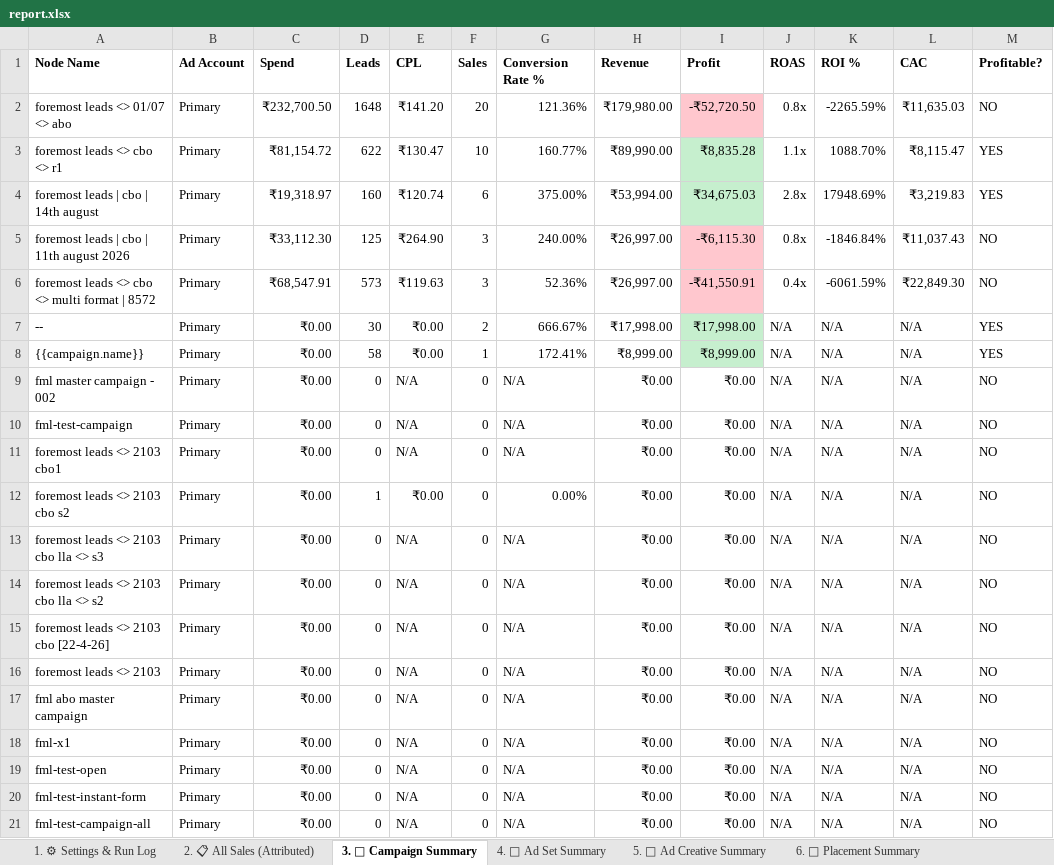
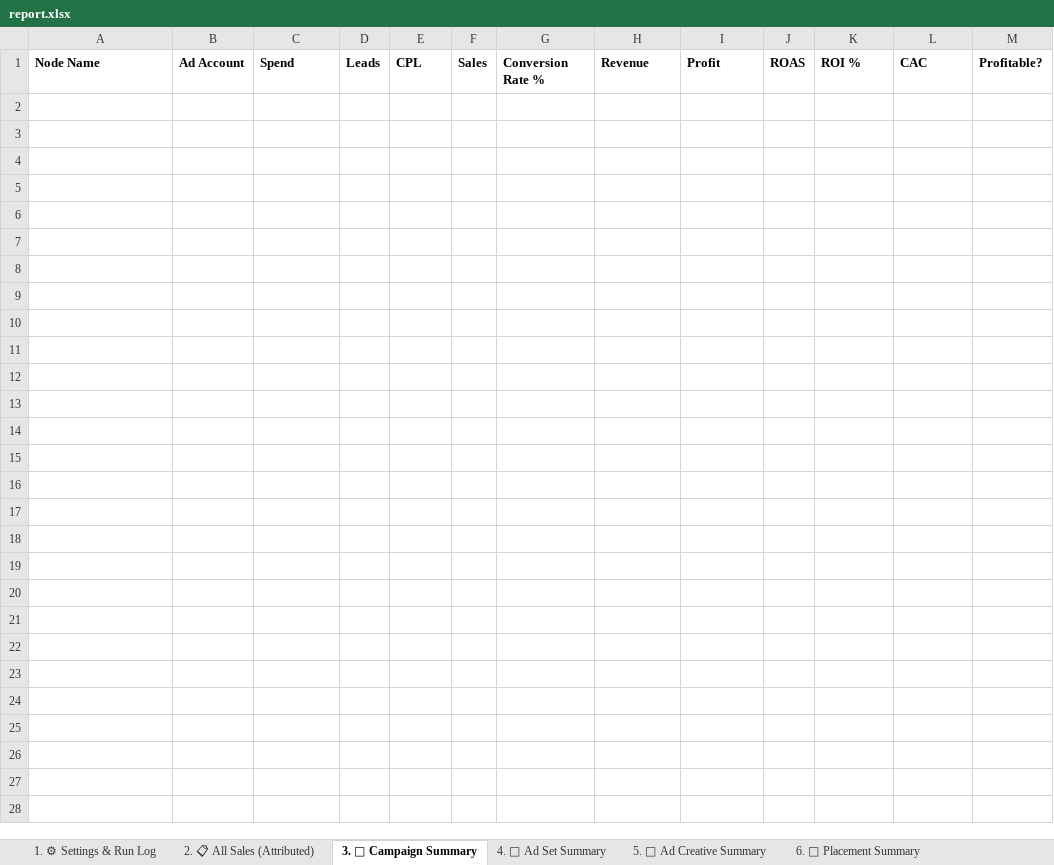
Before and after one commit to shivanshpareek3/UTM-AUTOMATION, an Excel workbook: output/report.xlsx, sheet 3. 📢 Campaign Summary, drawn as a sheet; only a part is shown; values as stored, in another font and other column widths than the file's, no borders; the diff covers the shown part only; the diff names each change by its address in the sheet, - before the commit and + after, or states it on an @@ line.

```diff
--- a/output/report.xlsx (sheet 3. 📢 Campaign Summary)
+++ b/output/report.xlsx (sheet 3. 📢 Campaign Summary)
-row 2: foremost leads <> 01/07 <> abo | Primary | ₹232,700.50 | 1648 | ₹141.20 | 20 | 121.36% | ₹179,980.00 | -₹52,720.50 | 0.8x | -2265.59% | ₹11,635.03 | NO
-row 3: foremost leads <> cbo <> r1 | Primary | ₹81,154.72 | 622 | ₹130.47 | 10 | 160.77% | ₹89,990.00 | ₹8,835.28 | 1.1x | 1088.70% | ₹8,115.47 | YES
-row 4: foremost leads | cbo | 14th august | Primary | ₹19,318.97 | 160 | ₹120.74 | 6 | 375.00% | ₹53,994.00 | ₹34,675.03 | 2.8x | 17948.69% | ₹3,219.83 | YES
-row 5: foremost leads | cbo | 11th august 2026 | Primary | ₹33,112.30 | 125 | ₹264.90 | 3 | 240.00% | ₹26,997.00 | -₹6,115.30 | 0.8x | -1846.84% | ₹11,037.43 | NO
-row 6: foremost leads <> cbo <> multi format | 8572 | Primary | ₹68,547.91 | 573 | ₹119.63 | 3 | 52.36% | ₹26,997.00 | -₹41,550.91 | 0.4x | -6061.59% | ₹22,849.30 | NO
-row 7: -- | Primary | ₹0.00 | 30 | ₹0.00 | 2 | 666.67% | ₹17,998.00 | ₹17,998.00 | N/A | N/A | N/A | YES
-row 8: {{campaign.name}} | Primary | ₹0.00 | 58 | ₹0.00 | 1 | 172.41% | ₹8,999.00 | ₹8,999.00 | N/A | N/A | N/A | YES
-row 9: fml master campaign - 002 | Primary | ₹0.00 | 0 | N/A | 0 | N/A | ₹0.00 | ₹0.00 | N/A | N/A | N/A | NO
-row 10: fml-test-campaign | Primary | ₹0.00 | 0 | N/A | 0 | N/A | ₹0.00 | ₹0.00 | N/A | N/A | N/A | NO
-row 11: foremost leads <> 2103 cbo1 | Primary | ₹0.00 | 0 | N/A | 0 | N/A | ₹0.00 | ₹0.00 | N/A | N/A | N/A | NO
-row 12: foremost leads <> 2103 cbo s2 | Primary | ₹0.00 | 1 | ₹0.00 | 0 | 0.00% | ₹0.00 | ₹0.00 | N/A | N/A | N/A | NO
-row 13: foremost leads <> 2103 cbo lla <> s3 | Primary | ₹0.00 | 0 | N/A | 0 | N/A | ₹0.00 | ₹0.00 | N/A | N/A | N/A | NO
-row 14: foremost leads <> 2103 cbo lla <> s2 | Primary | ₹0.00 | 0 | N/A | 0 | N/A | ₹0.00 | ₹0.00 | N/A | N/A | N/A | NO
-row 15: foremost leads <> 2103 cbo [22-4-26] | Primary | ₹0.00 | 0 | N/A | 0 | N/A | ₹0.00 | ₹0.00 | N/A | N/A | N/A | NO
-row 16: foremost leads <> 2103 | Primary | ₹0.00 | 0 | N/A | 0 | N/A | ₹0.00 | ₹0.00 | N/A | N/A | N/A | NO
-row 17: fml abo master campaign | Primary | ₹0.00 | 0 | N/A | 0 | N/A | ₹0.00 | ₹0.00 | N/A | N/A | N/A | NO
-row 18: fml-x1 | Primary | ₹0.00 | 0 | N/A | 0 | N/A | ₹0.00 | ₹0.00 | N/A | N/A | N/A | NO
-row 19: fml-test-open | Primary | ₹0.00 | 0 | N/A | 0 | N/A | ₹0.00 | ₹0.00 | N/A | N/A | N/A | NO
-row 20: fml-test-instant-form | Primary | ₹0.00 | 0 | N/A | 0 | N/A | ₹0.00 | ₹0.00 | N/A | N/A | N/A | NO
-row 21: fml-test-campaign-all | Primary | ₹0.00 | 0 | N/A | 0 | N/A | ₹0.00 | ₹0.00 | N/A | N/A | N/A | NO
```
Also changed, not shown: 98 removed rows elsewhere in this sheet, sheet 12. 💳 Spend Reference, sheet 10. ❓ Unattributed Sales, sheet 2. 📋 All Sales (Attributed), sheet 14. 🚫 Excluded Sales, sheet 6. 📍 Placement Summary, sheet 5. 🎨 Ad Creative Summary, 7 more sheets, 2 other files.
